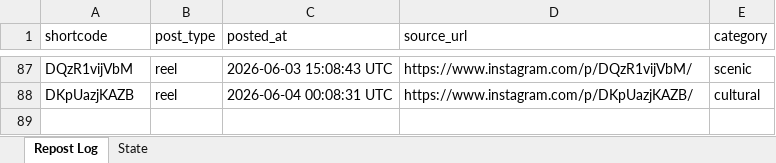
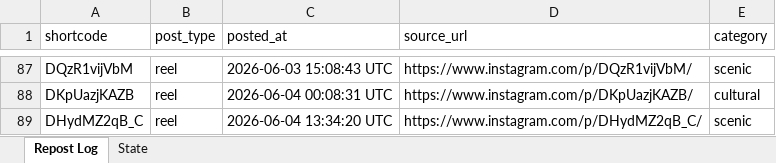
Before and after one commit to mahaboob9143/autopost-foodie, an Excel workbook: data/tracker.xlsx, sheet Repost Log, drawn as a sheet; only a part is shown, gaps mark what is left out; values as stored, in another font and other column widths than the file's, no borders; the diff names each change by its address in the sheet, - before the commit and + after, or states it on an @@ line.

```diff
--- a/data/tracker.xlsx (sheet Repost Log)
+++ b/data/tracker.xlsx (sheet Repost Log)
+row 89: DHydMZ2qB_C | reel | 2026-06-04 13:34:20 UTC | https://www.instagram.com/p/DHydMZ2qB_C/ | scenic
```
